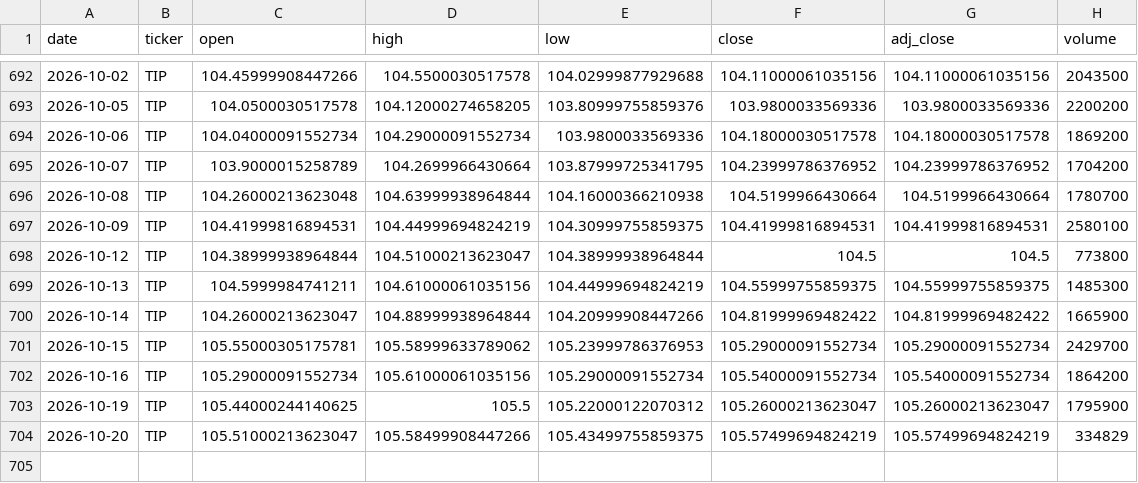
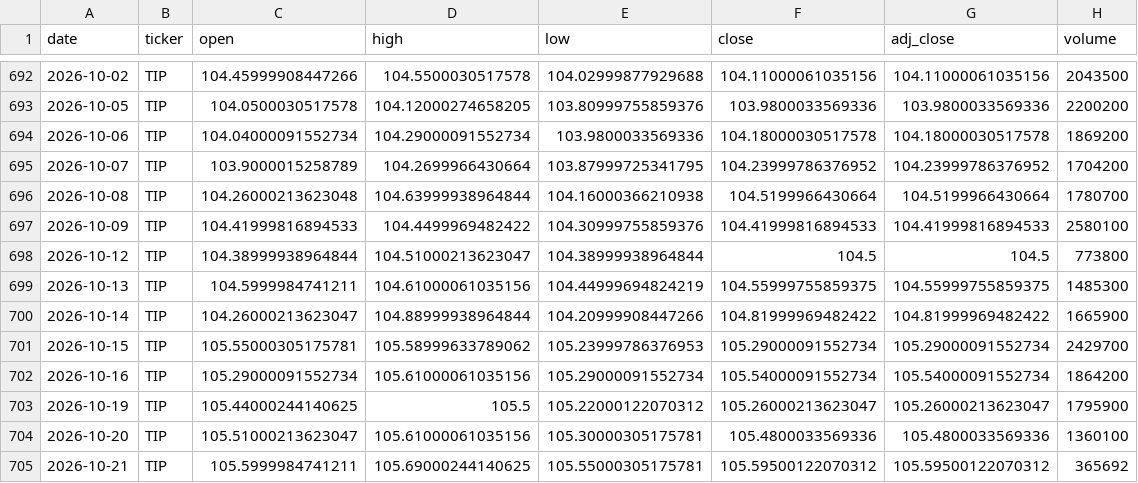
Before and after one commit to hyunsungkim73/HAA_Leader_Sector_System, a CSV file: data/raw/prices/TIP.csv, drawn as a sheet; only a part is shown, gaps mark what is left out.

```diff
--- a/data/raw/prices/TIP.csv
+++ b/data/raw/prices/TIP.csv
@@ -696,3 +696,3 @@ date,ticker,open,high,low,close,adj_close,volume
 2026-10-08,TIP,104.26000213623048,104.63999938964844,104.16000366210938,104.5199966430664,104.5199966430664,1780700
-2026-10-09,TIP,104.41999816894531,104.44999694824219,104.30999755859375,104.41999816894531,104.41999816894531,2580100
+2026-10-09,TIP,104.41999816894533,104.4499969482422,104.30999755859376,104.41999816894533,104.41999816894533,2580100
 2026-10-12,TIP,104.38999938964844,104.51000213623047,104.38999938964844,104.5,104.5,773800
@@ -703,2 +703,3 @@ date,ticker,open,high,low,close,adj_close,volume
 2026-10-19,TIP,105.44000244140625,105.5,105.22000122070312,105.26000213623047,105.26000213623047,1795900
-2026-10-20,TIP,105.51000213623047,105.58499908447266,105.43499755859375,105.57499694824219,105.57499694824219,334829
+2026-10-20,TIP,105.51000213623047,105.61000061035156,105.30000305175781,105.4800033569336,105.4800033569336,1360100
+2026-10-21,TIP,105.5999984741211,105.69000244140625,105.55000305175781,105.59500122070312,105.59500122070312,365692
```
Also changed, not shown: data/derived/momentum_weekly.csv, data/derived/relative_strength_weekly.csv, 20 other files.
